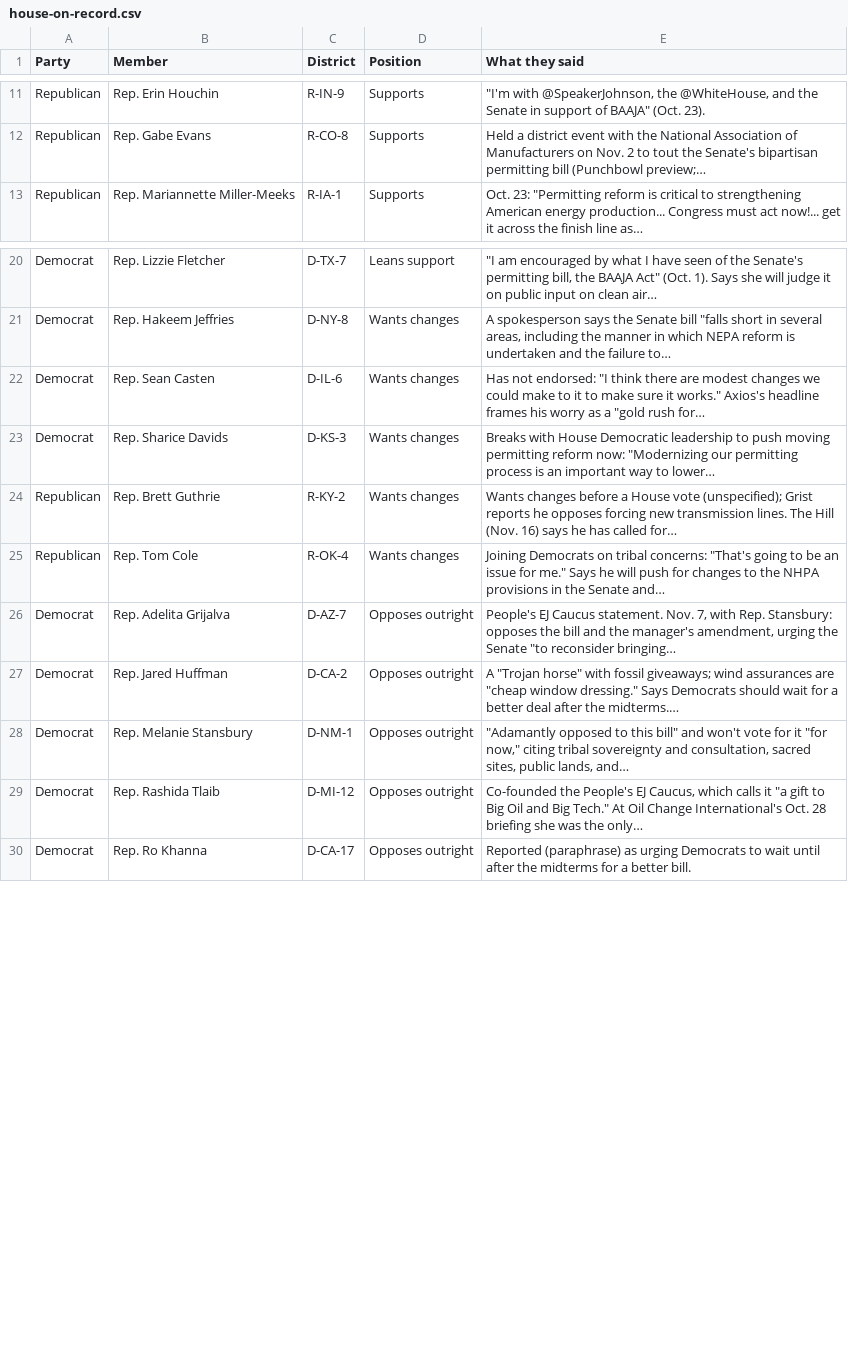
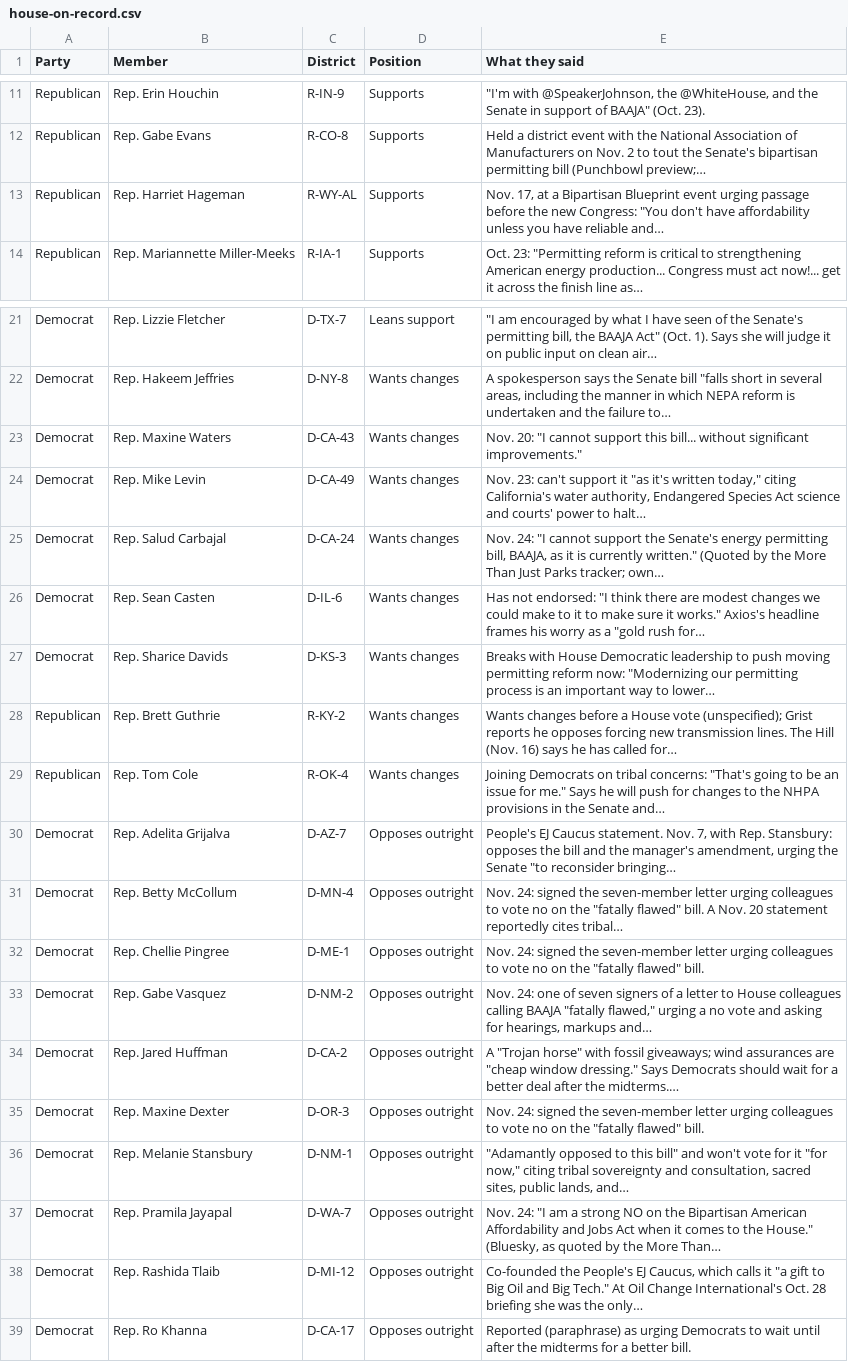
Before and after one commit to parksgc/baaja-scorecard, a CSV file: data/house-on-record.csv, drawn as a sheet; only a part is shown, gaps mark what is left out; the diff names each change by its address in the sheet, - before the commit and + after, or states it on an @@ line.

```diff
--- a/data/house-on-record.csv
+++ b/data/house-on-record.csv
+row 13: Republican | Rep. Harriet Hageman | R-WY-AL | Supports | Nov. 17, at a Bipartisan Blueprint event urging passage before the new Congress: "You don't have affordability unless you have reliable and…
+row 23: Democrat | Rep. Maxine Waters | D-CA-43 | Wants changes | Nov. 20: "I cannot support this bill... without significant improvements."
+row 24: Democrat | Rep. Mike Levin | D-CA-49 | Wants changes | Nov. 23: can't support it "as it's written today," citing California's water authority, Endangered Species Act science and courts' power to halt…
+row 25: Democrat | Rep. Salud Carbajal | D-CA-24 | Wants changes | Nov. 24: "I cannot support the Senate's energy permitting bill, BAAJA, as it is currently written." (Quoted by the More Than Just Parks tracker; own…
+row 31: Democrat | Rep. Betty McCollum | D-MN-4 | Opposes outright | Nov. 24: signed the seven-member letter urging colleagues to vote no on the "fatally flawed" bill. A Nov. 20 statement reportedly cites tribal…
+row 32: Democrat | Rep. Chellie Pingree | D-ME-1 | Opposes outright | Nov. 24: signed the seven-member letter urging colleagues to vote no on the "fatally flawed" bill.
+row 33: Democrat | Rep. Gabe Vasquez | D-NM-2 | Opposes outright | Nov. 24: one of seven signers of a letter to House colleagues calling BAAJA "fatally flawed," urging a no vote and asking for hearings, markups and…
+row 35: Democrat | Rep. Maxine Dexter | D-OR-3 | Opposes outright | Nov. 24: signed the seven-member letter urging colleagues to vote no on the "fatally flawed" bill.
+row 37: Democrat | Rep. Pramila Jayapal | D-WA-7 | Opposes outright | Nov. 24: "I am a strong NO on the Bipartisan American Affordability and Jobs Act when it comes to the House." (Bluesky, as quoted by the More Than…
```
Also changed, not shown: data/house-seats.csv, data/latest-statements.csv, 3 other files.
